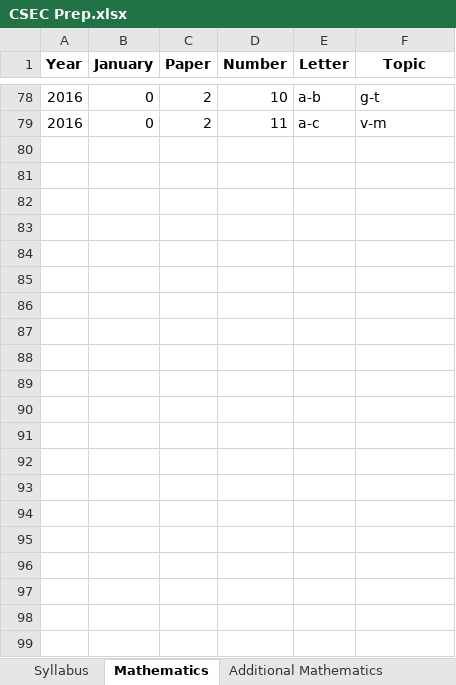
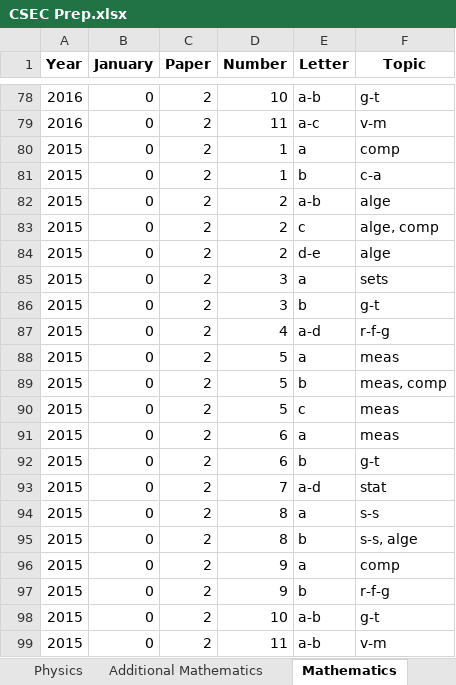
Before and after one commit to CXC-Prep/CSEC-Prep, an Excel workbook: CSEC Prep.xlsx, sheet Mathematics, drawn as a sheet; only a part is shown, gaps mark what is left out; values as stored, in another font and other column widths than the file's, no borders; charts and pictures not drawn; the diff names each change by its address in the sheet, - before the commit and + after, or states it on an @@ line.

```diff
--- a/CSEC Prep.xlsx (sheet Mathematics)
+++ b/CSEC Prep.xlsx (sheet Mathematics)
@@ sheet tab order changed: Physics | Additional Mathematics | Mathematics @@
+row 80: 2015 | 0 | 2 | 1 | a | comp
+row 81: 2015 | 0 | 2 | 1 | b | c-a
+row 82: 2015 | 0 | 2 | 2 | a-b | alge
+row 83: 2015 | 0 | 2 | 2 | c | alge, comp
+row 84: 2015 | 0 | 2 | 2 | d-e | alge
+row 85: 2015 | 0 | 2 | 3 | a | sets
+row 86: 2015 | 0 | 2 | 3 | b | g-t
+row 87: 2015 | 0 | 2 | 4 | a-d | r-f-g
+row 88: 2015 | 0 | 2 | 5 | a | meas
+row 89: 2015 | 0 | 2 | 5 | b | meas, comp
+row 90: 2015 | 0 | 2 | 5 | c | meas
+row 91: 2015 | 0 | 2 | 6 | a | meas
+row 92: 2015 | 0 | 2 | 6 | b | g-t
+row 93: 2015 | 0 | 2 | 7 | a-d | stat
+row 94: 2015 | 0 | 2 | 8 | a | s-s
+row 95: 2015 | 0 | 2 | 8 | b | s-s, alge
+row 96: 2015 | 0 | 2 | 9 | a | comp
+row 97: 2015 | 0 | 2 | 9 | b | r-f-g
+row 98: 2015 | 0 | 2 | 10 | a-b | g-t
+row 99: 2015 | 0 | 2 | 11 | a-b | v-m
```
Also changed, not shown: sheet Chemistry, sheet Additional Mathematics, sheet Physics, sheet Biology, sheet Syllabus, 5 other files.
